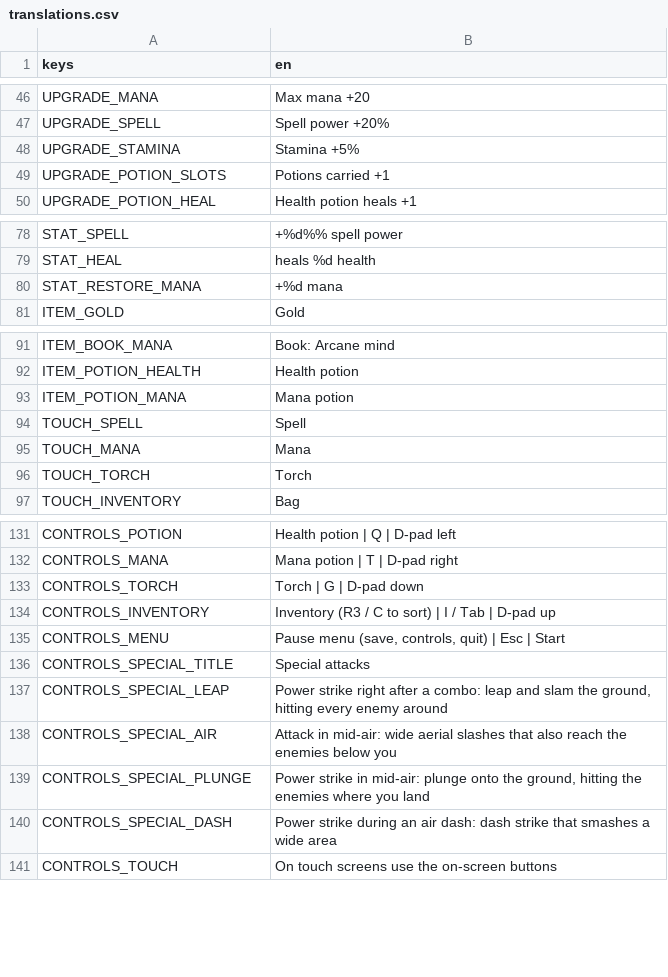
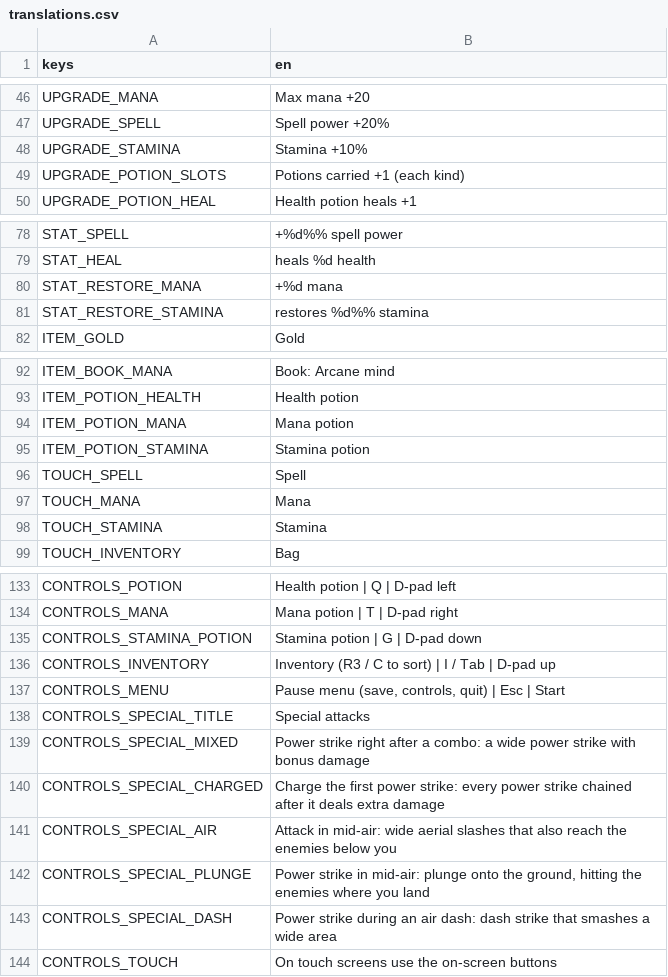
Before and after one commit to fdamore1984/gobelino-game, a CSV file: data/translations.csv, drawn as a sheet; only a part is shown, gaps mark what is left out.

```diff
--- a/data/translations.csv
+++ b/data/translations.csv
@@ -47,4 +47,4 @@ UPGRADE_MANA,Max mana +20
 UPGRADE_SPELL,Spell power +20%
-UPGRADE_STAMINA,Stamina +5%
-UPGRADE_POTION_SLOTS,Potions carried +1
+UPGRADE_STAMINA,Stamina +10%
+UPGRADE_POTION_SLOTS,Potions carried +1 (each kind)
 UPGRADE_POTION_HEAL,Health potion heals +1
@@ -80,2 +80,3 @@ STAT_HEAL,heals %d health
 STAT_RESTORE_MANA,+%d mana
+STAT_RESTORE_STAMINA,restores %d%% stamina
 ITEM_GOLD,Gold
@@ -93,5 +94,6 @@ ITEM_POTION_HEALTH,Health potion
 ITEM_POTION_MANA,Mana potion
+ITEM_POTION_STAMINA,Stamina potion
 TOUCH_SPELL,Spell
 TOUCH_MANA,Mana
-TOUCH_TORCH,Torch
+TOUCH_STAMINA,Stamina
 TOUCH_INVENTORY,Bag
@@ -132,3 +134,3 @@ CONTROLS_POTION,Health potion | Q | D-pad left
 CONTROLS_MANA,Mana potion | T | D-pad right
-CONTROLS_TORCH,Torch | G | D-pad down
+CONTROLS_STAMINA_POTION,Stamina potion | G | D-pad down
 CONTROLS_INVENTORY,Inventory (R3 / C to sort) | I / Tab | D-pad up
@@ -136,3 +138,4 @@ CONTROLS_MENU,"Pause menu (save, controls, quit) | Esc | Start"
 CONTROLS_SPECIAL_TITLE,Special attacks
-CONTROLS_SPECIAL_LEAP,"Power strike right after a combo: leap and slam the ground, hitting every enemy around"
+CONTROLS_SPECIAL_MIXED,"Power strike right after a combo: a wide power strike with bonus damage"
+CONTROLS_SPECIAL_CHARGED,"Charge the first power strike: every power strike chained after it deals extra damage"
 CONTROLS_SPECIAL_AIR,"Attack in mid-air: wide aerial slashes that also reach the enemies below you"
```
Also changed, not shown: 31 other files.
